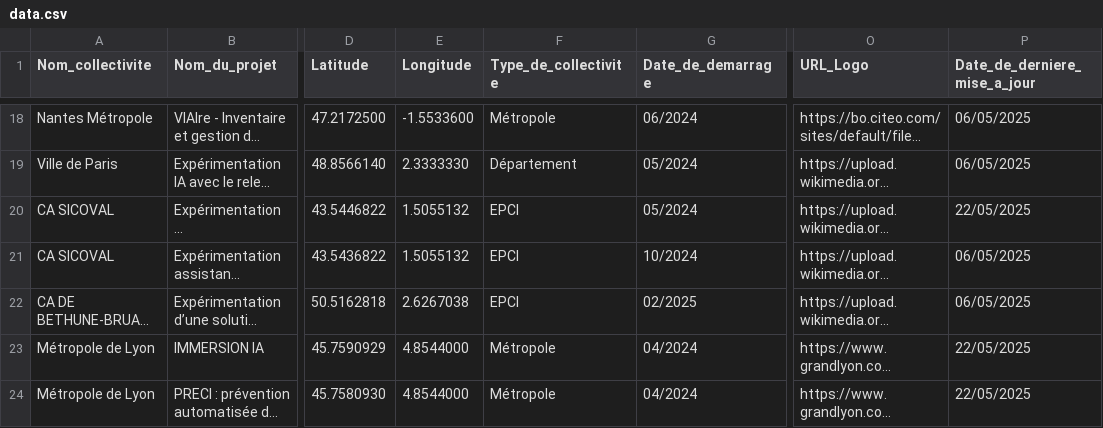
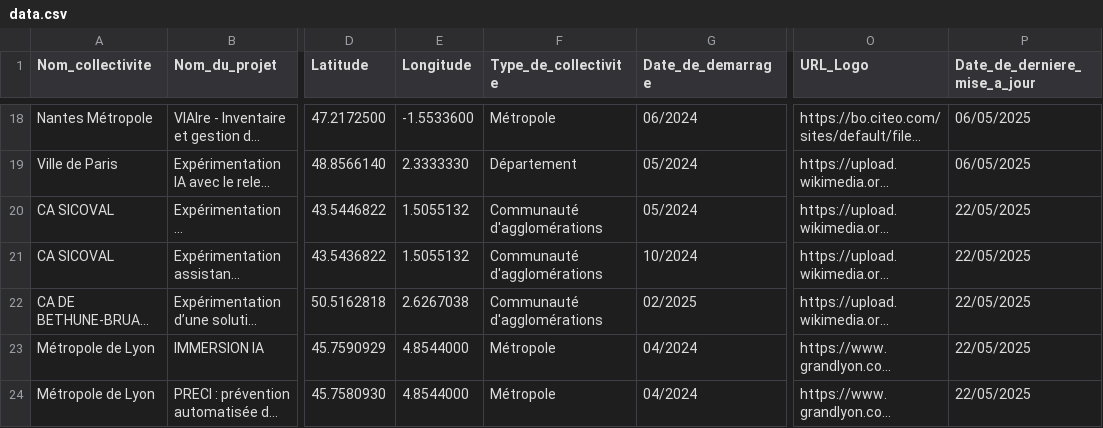
Before and after one commit to LesInterconnectes/Bibliotheque-IA-territoriale, a CSV file: csv/data.csv, drawn as a sheet; only a part is shown, gaps mark what is left out; long unchanged cells end in …; the diff names each change by its address in the sheet, - before the commit and + after, or states it on an @@ line.

```diff
--- a/csv/data.csv
+++ b/csv/data.csv
-F20:F22 (Type_de_collectivite): EPCI
+F20:F22 (Type_de_collectivite): Communauté d'agglomérations
-P21:P22 (Date_de_derniere_mise_a_jour): 06/05/2025
+P21:P22 (Date_de_derniere_mise_a_jour): 22/05/2025
```
